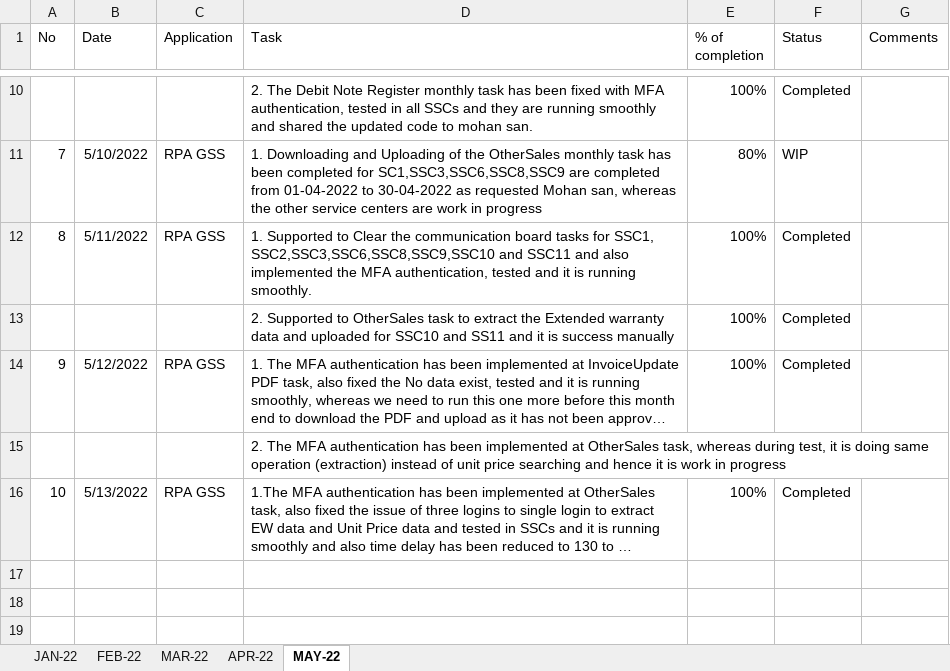
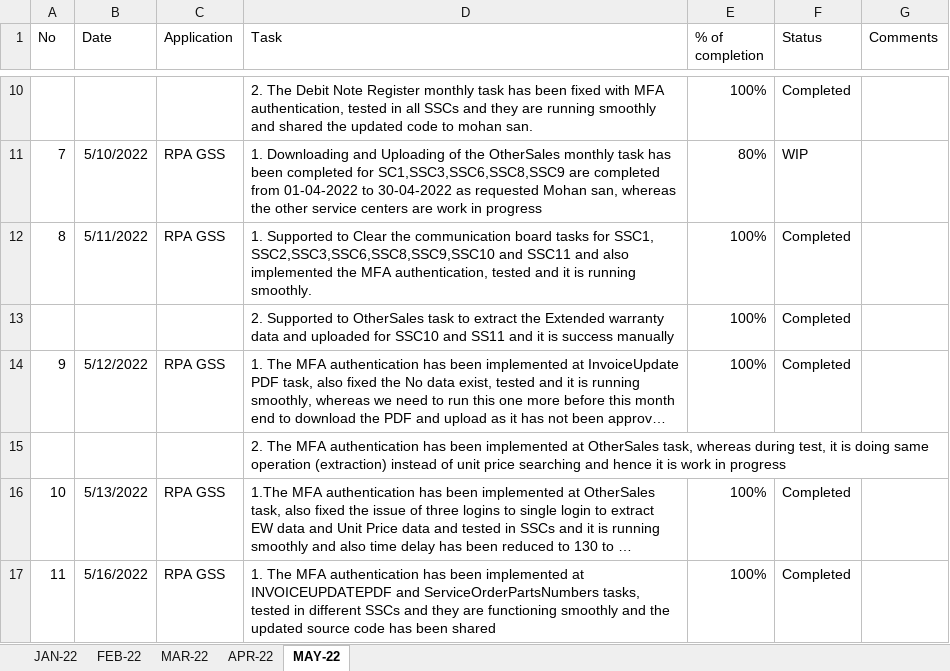
Before and after one commit to RIGELSOFTSINGAPORE/DailyTracker, an Excel workbook: Rever_DailyTrack_BALRAJ_2022.xlsx, sheet MAY-22, drawn as a sheet; only a part is shown, gaps mark what is left out; long unchanged cells end in …; values as stored, in another font and other column widths than the file's, no borders; the diff names each change by its address in the sheet, - before the commit and + after, or states it on an @@ line.

Commit message:
Add files via upload

```diff
--- a/Rever_DailyTrack_BALRAJ_2022.xlsx (sheet MAY-22)
+++ b/Rever_DailyTrack_BALRAJ_2022.xlsx (sheet MAY-22)
+row 17: 11 | 5/16/2022 | RPA GSS | 1. The MFA authentication has been implemented at INVOICEUPDATEPDF and ServiceOrderPartsNumbers tasks, tested in different SSCs and they are functioning smoothly and the updated source code has been shared | 100% | Completed
```
